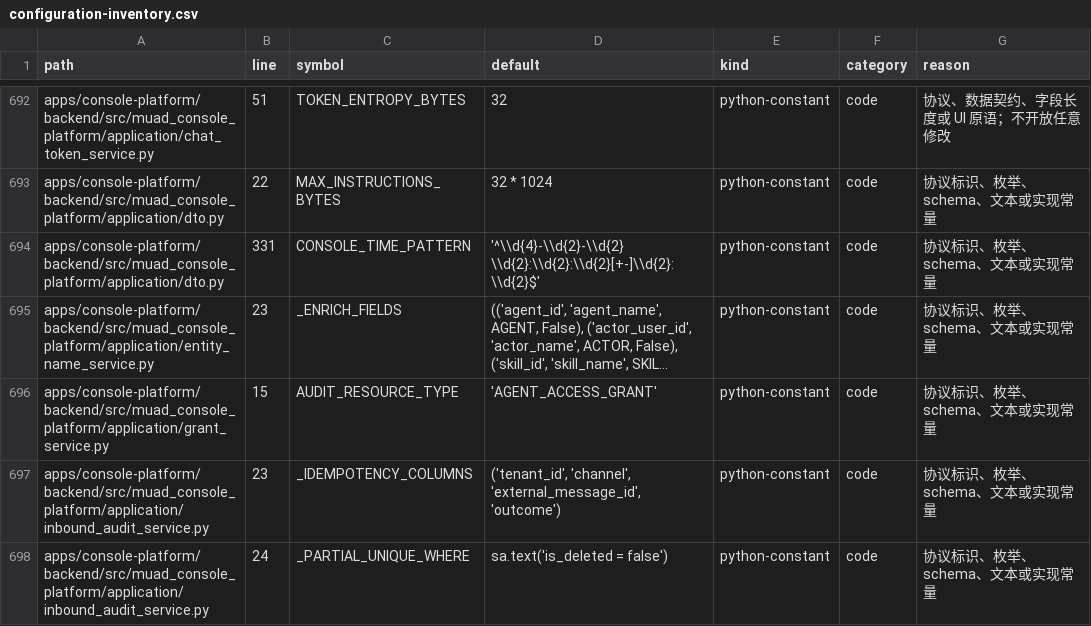
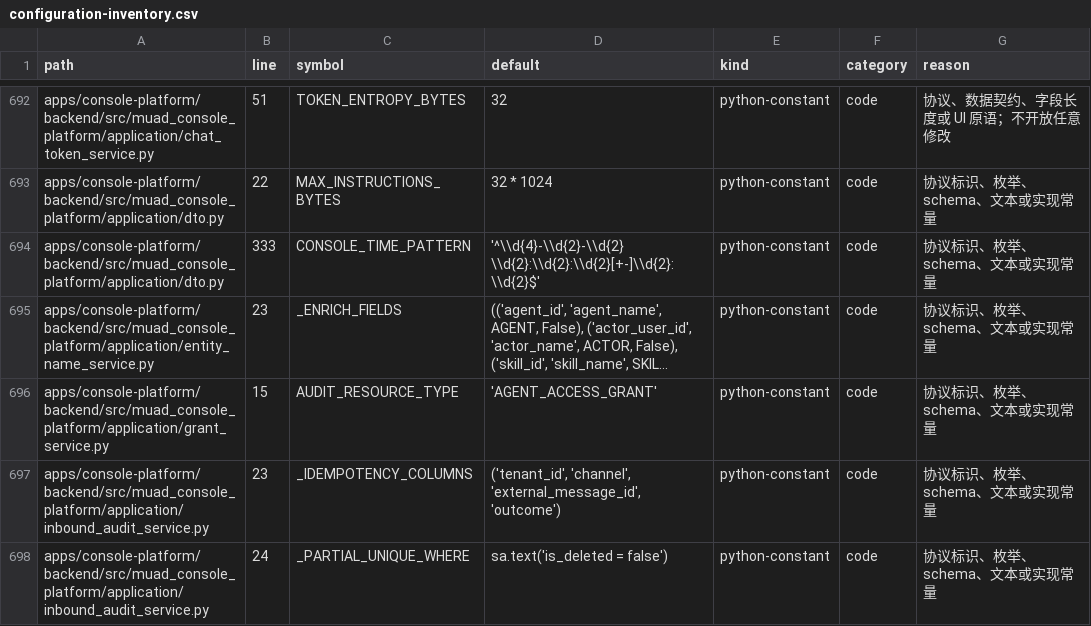
Before and after one commit to Michaelxwb/fluxion-harness, a CSV file: docs/configuration-inventory.csv, drawn as a sheet; only a part is shown, gaps mark what is left out; long unchanged cells end in …; the diff names each change by its address in the sheet, - before the commit and + after, or states it on an @@ line.

```diff
--- a/docs/configuration-inventory.csv
+++ b/docs/configuration-inventory.csv
-B694 (line): 331
+B694 (line): 333
```
Also changed, not shown: 8 other files.
